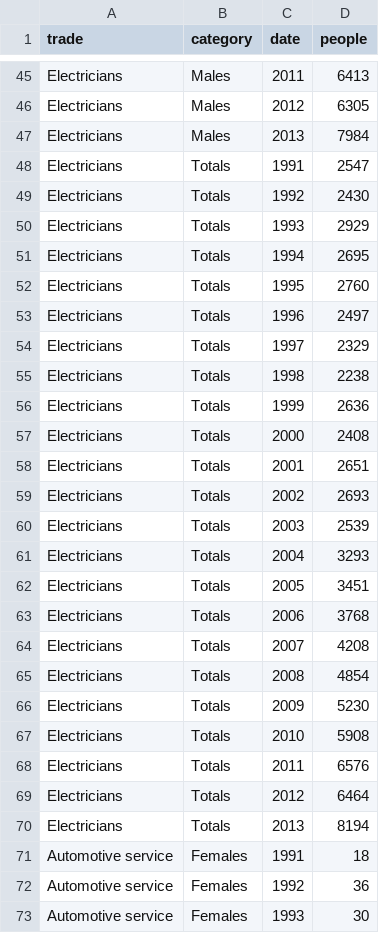
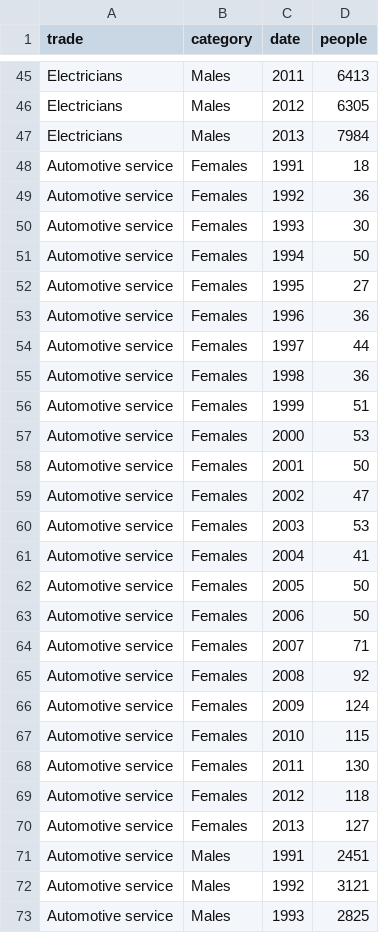
Before and after one commit to maozillah/canada-trades, a CSV file: trades.csv, drawn as a sheet; only a part is shown, gaps mark what is left out; the shorter side is filled out with more unchanged rows; the diff covers the shown part only; the diff names each change by its address in the sheet, - before the commit and + after, or states it on an @@ line.

Commit message:
updated data

```diff
--- a/trades.csv
+++ b/trades.csv
-row 48: Electricians | Totals | 1991 | 2547
-row 49: Electricians | Totals | 1992 | 2430
-row 50: Electricians | Totals | 1993 | 2929
-row 51: Electricians | Totals | 1994 | 2695
-row 52: Electricians | Totals | 1995 | 2760
-row 53: Electricians | Totals | 1996 | 2497
-row 54: Electricians | Totals | 1997 | 2329
-row 55: Electricians | Totals | 1998 | 2238
-row 56: Electricians | Totals | 1999 | 2636
-row 57: Electricians | Totals | 2000 | 2408
-row 58: Electricians | Totals | 2001 | 2651
-row 59: Electricians | Totals | 2002 | 2693
-row 60: Electricians | Totals | 2003 | 2539
-row 61: Electricians | Totals | 2004 | 3293
-row 62: Electricians | Totals | 2005 | 3451
-row 63: Electricians | Totals | 2006 | 3768
-row 64: Electricians | Totals | 2007 | 4208
-row 65: Electricians | Totals | 2008 | 4854
-row 66: Electricians | Totals | 2009 | 5230
-row 67: Electricians | Totals | 2010 | 5908
-row 68: Electricians | Totals | 2011 | 6576
-row 69: Electricians | Totals | 2012 | 6464
-row 70: Electricians | Totals | 2013 | 8194
```
Also changed, not shown: 23 removed rows elsewhere in this file, 1 other file.
